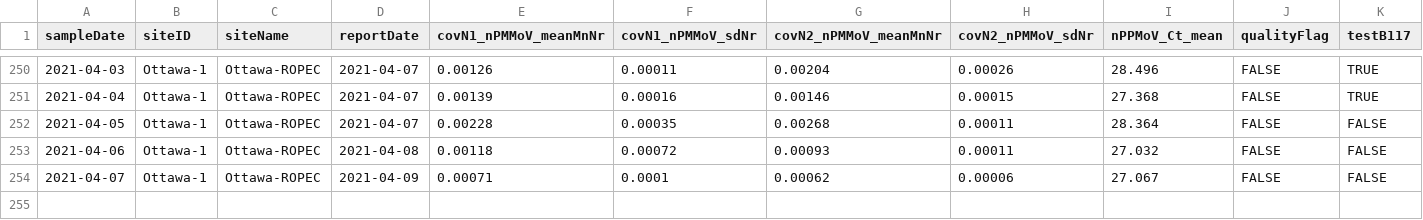
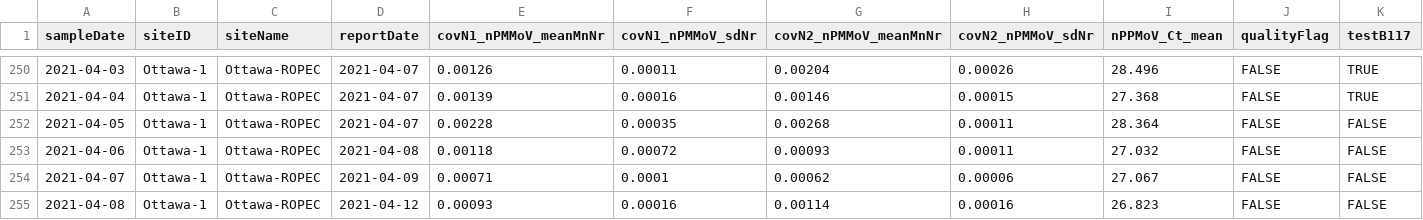
Before and after one commit to Big-Life-Lab/PHES-ODM, a CSV file: data/wastewater_virus.csv, drawn as a sheet; only a part is shown, gaps mark what is left out; rows hold the shown columns only; the diff names each change by its address in the sheet, - before the commit and + after, or states it on an @@ line.

```diff
--- a/data/wastewater_virus.csv
+++ b/data/wastewater_virus.csv
+row 255: 2021-04-08 | Ottawa-1 | Ottawa-ROPEC | 2021-04-12 | 0.00093 | 0.00016 | 0.00114 | 0.00016 | 26.823 | FALSE | FALSE
```
Also changed, not shown: data/wwMeasure.csv.
